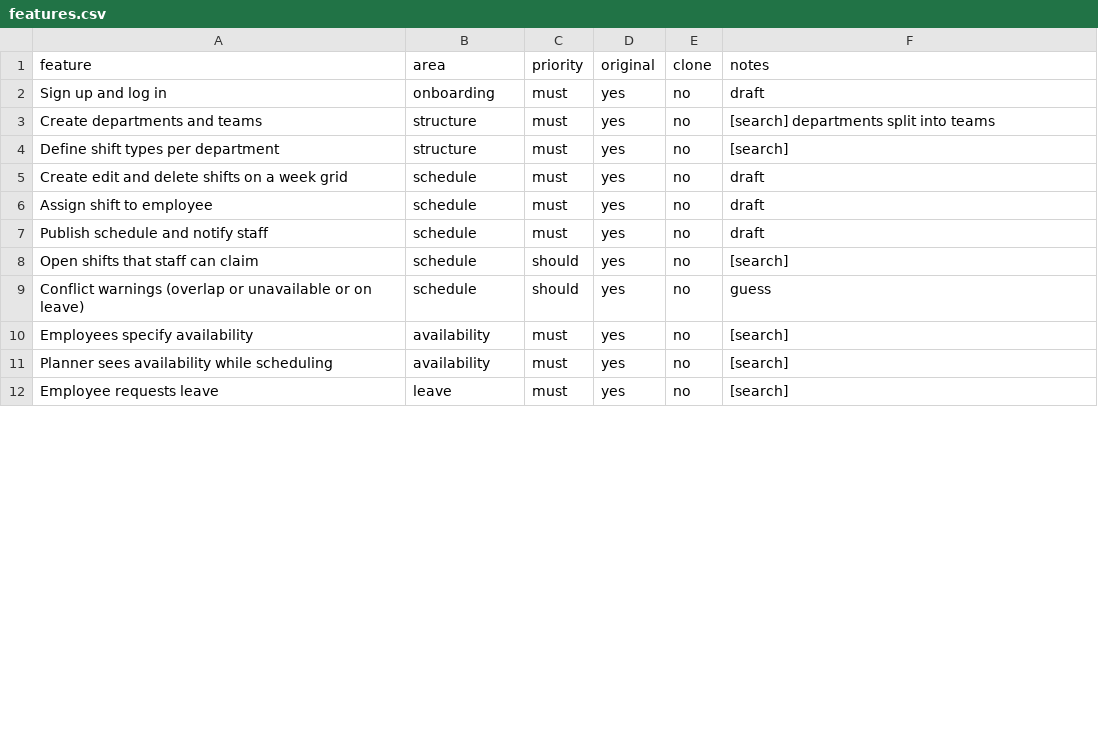
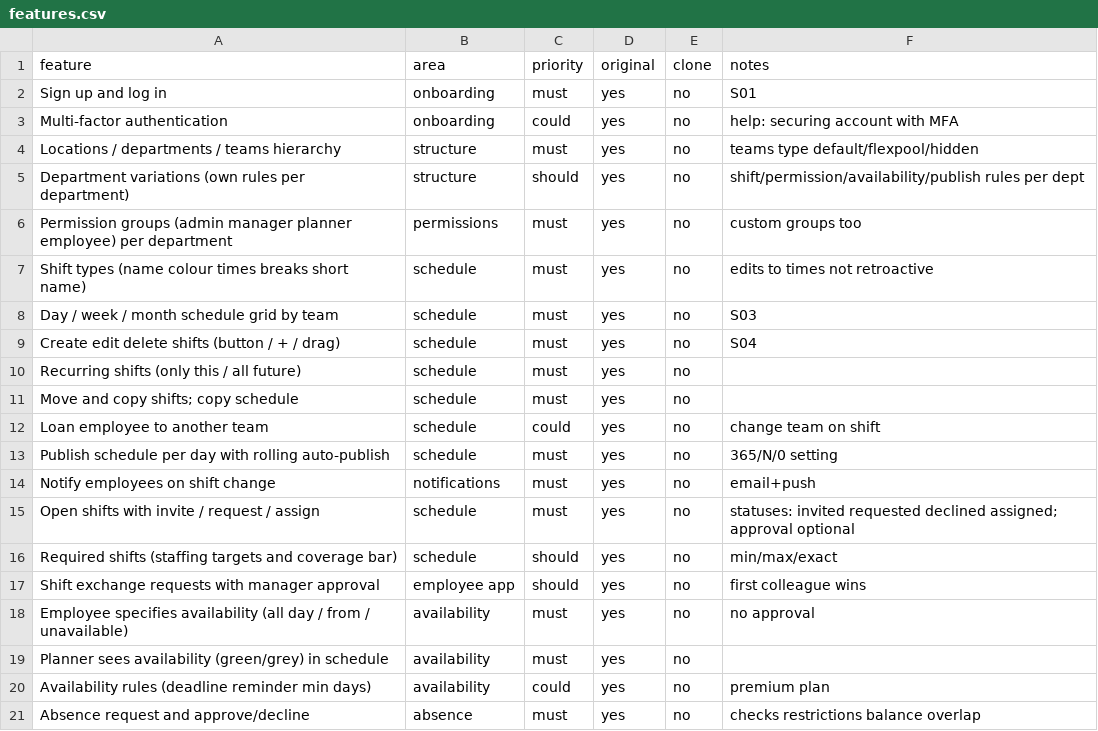
Before and after one commit to ThomKlomp/Shiftbase-clone, a CSV file: replica/features.csv, drawn as a sheet; only a part is shown; the diff covers the shown part only.

```diff
--- a/replica/features.csv
+++ b/replica/features.csv
@@ -1,12 +1,21 @@
 feature,area,priority,original,clone,notes
-Sign up and log in,onboarding,must,yes,no,draft
-Create departments and teams,structure,must,yes,no,[search] departments split into teams
-Define shift types per department,structure,must,yes,no,[search]
-Create edit and delete shifts on a week grid,schedule,must,yes,no,draft
-Assign shift to employee,schedule,must,yes,no,draft
-Publish schedule and notify staff,schedule,must,yes,no,draft
-Open shifts that staff can claim,schedule,should,yes,no,[search]
-Conflict warnings (overlap or unavailable or on leave),schedule,should,yes,no,guess
-Employees specify availability,availability,must,yes,no,[search]
-Planner sees availability while scheduling,availability,must,yes,no,[search]
-Employee requests leave,leave,must,yes,no,[search]
+Sign up and log in,onboarding,must,yes,no,S01
+Multi-factor authentication,onboarding,could,yes,no,help: securing account with MFA
+Locations / departments / teams hierarchy,structure,must,yes,no,teams type default/flexpool/hidden
+Department variations (own rules per department),structure,should,yes,no,shift/permission/availability/publish rules per dept
+Permission groups (admin manager planner employee) per department,permissions,must,yes,no,custom groups too
+Shift types (name colour times breaks short name),schedule,must,yes,no,edits to times not retroactive
+Day / week / month schedule grid by team,schedule,must,yes,no,S03
+Create edit delete shifts (button / + / drag),schedule,must,yes,no,S04
+Recurring shifts (only this / all future),schedule,must,yes,no,
+Move and copy shifts; copy schedule,schedule,must,yes,no,
+Loan employee to another team,schedule,could,yes,no,change team on shift
+Publish schedule per day with rolling auto-publish,schedule,must,yes,no,365/N/0 setting
+Notify employees on shift change,notifications,must,yes,no,email+push
+Open shifts with invite / request / assign,schedule,must,yes,no,statuses: invited requested declined assigned; approval optional
+Required shifts (staffing targets and coverage bar),schedule,should,yes,no,min/max/exact
+Shift exchange requests with manager approval,employee app,should,yes,no,first colleague wins
+Employee specifies availability (all day / from / unavailable),availability,must,yes,no,no approval
+Planner sees availability (green/grey) in schedule,availability,must,yes,no,
+Availability rules (deadline reminder min days),availability,could,yes,no,premium plan
+Absence request and approve/decline,absence,must,yes,no,checks restrictions balance overlap
```
Also changed, not shown: 15 added rows, 1 removed row and 19 edited cells elsewhere in this file, 1 other file.
